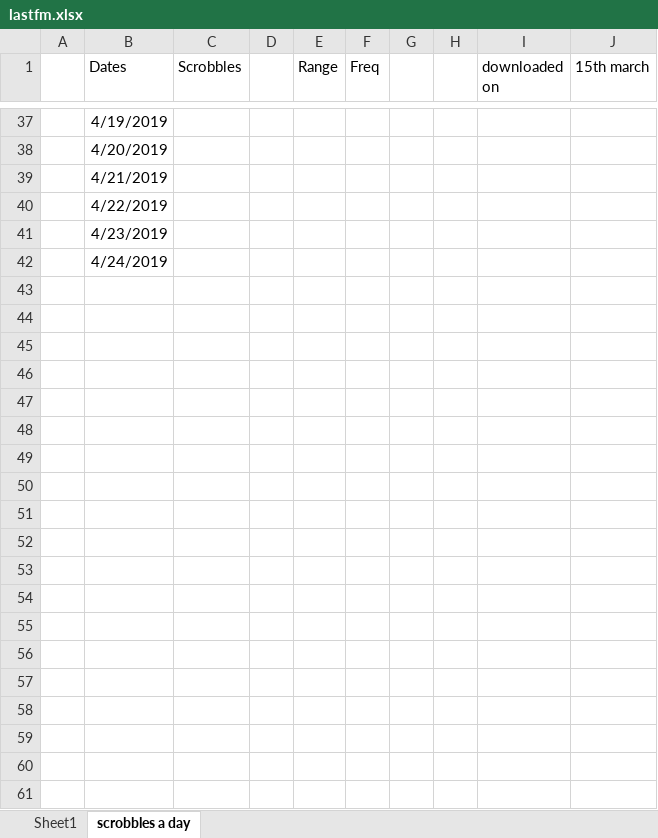
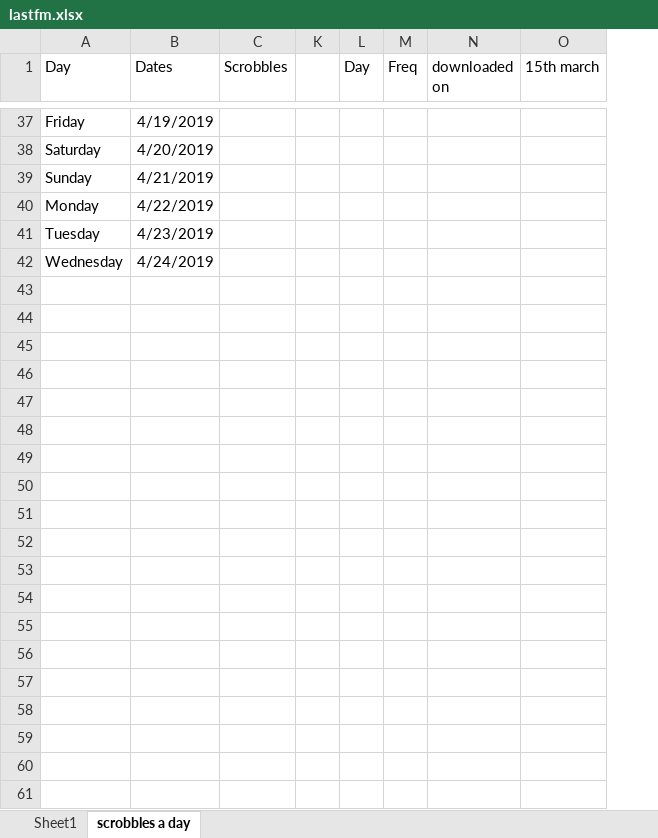
Before and after one commit to wd7512/The-Music-of-Primes, an Excel workbook: lastfm.xlsx, sheet scrobbles a day, drawn as a sheet; only a part is shown, gaps mark what is left out; values as stored, in another font and other column widths than the file's, no borders; charts and pictures not drawn; removed rows and columns are numbered as before the commit, all else as after; the diff covers the shown part only; the diff names each change by its address in the sheet, - before the commit and + after, or states it on an @@ line.

Commit message:
Update lastfm.xlsx

```diff
--- a/lastfm.xlsx (sheet scrobbles a day)
+++ b/lastfm.xlsx (sheet scrobbles a day)
-column A, empty
+column A (Day), rows 37-42: Friday | Saturday | Sunday | Monday | Tuesday | Wednesday
@@ column E (Range) hidden, empty @@
+column L (Day), empty
@@ column G hidden, empty @@
@@ column H hidden, empty @@
+row 43: (empty)
+row 44: (empty)
+row 45: (empty)
+row 46: (empty)
+row 47: (empty)
+row 48: (empty)
+row 49: (empty)
+row 50: (empty)
+row 51: (empty)
+row 52: (empty)
+row 53: (empty)
+row 54: (empty)
+row 55: (empty)
+row 56: (empty)
+row 57: (empty)
+row 58: (empty)
+row 59: (empty)
+row 60: (empty)
+row 61: (empty)
```
Also changed, not shown: 345 added rows and 7 edited cells elsewhere in this sheet, hidden cells, charts or pictures.
